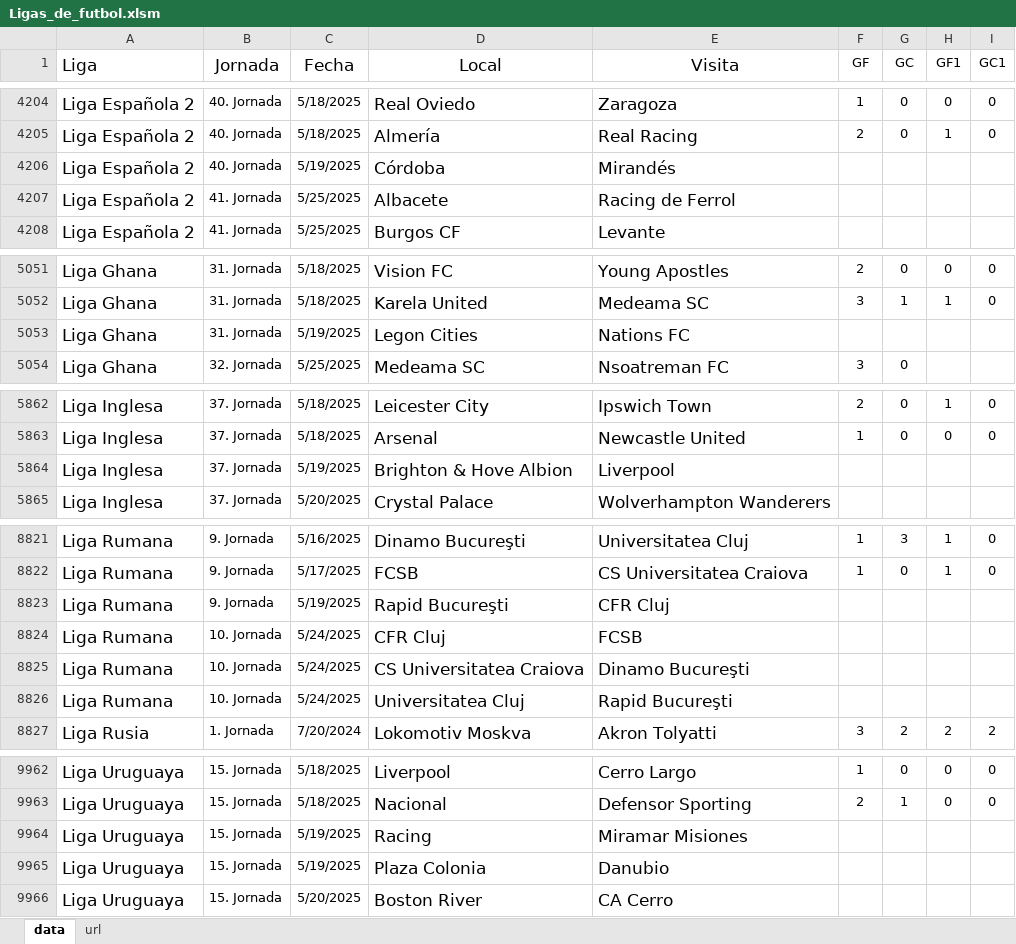
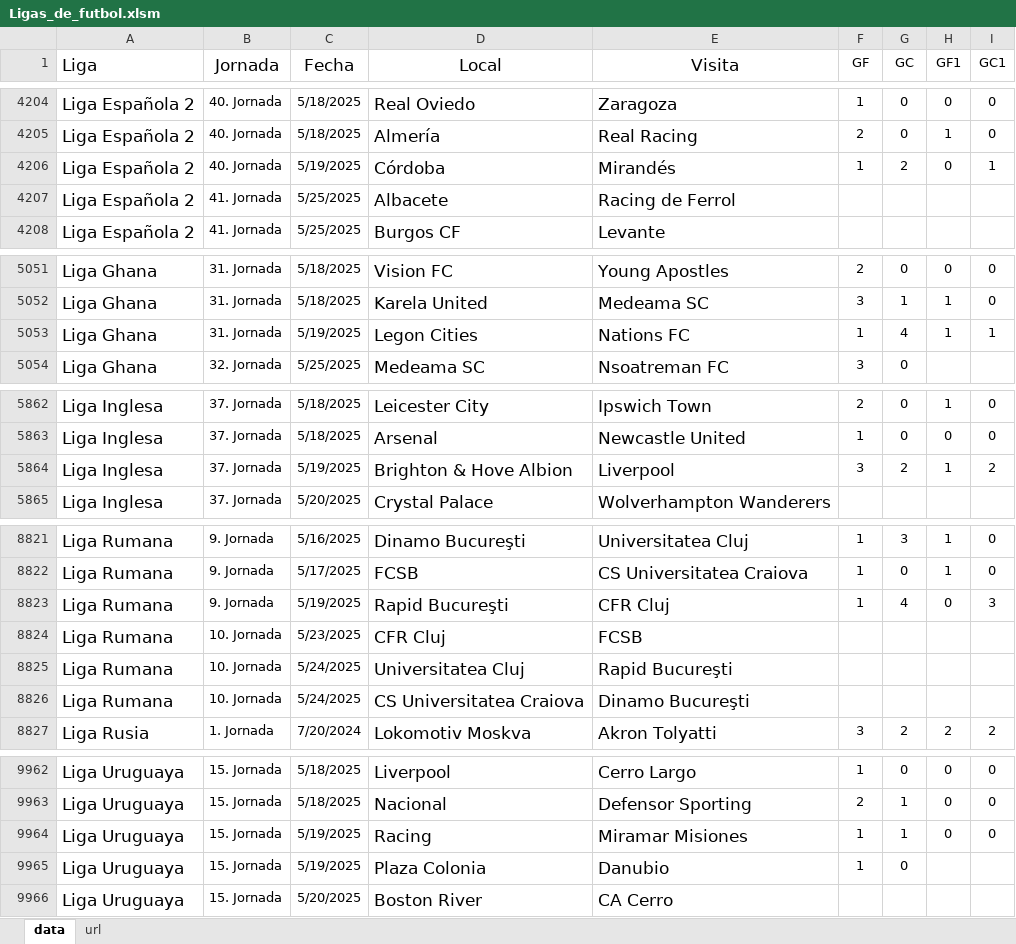
Before and after one commit to SistGoyPeru/Analisis_Ligas_Deportivas, an Excel workbook: Ligas_de_futbol.xlsm, sheet data, drawn as a sheet; only a part is shown, gaps mark what is left out; values as stored, in another font and other column widths than the file's, no borders; table styles not drawn; the diff covers the shown part only; the diff names each change by its address in the sheet, - before the commit and + after, or states it on an @@ line.

Commit message:
liga actu

```diff
--- a/Ligas_de_futbol.xlsm (sheet data)
+++ b/Ligas_de_futbol.xlsm (sheet data)
-F4206 (GF): (empty)
+F4206 (GF): 1
-G4206 (GC): (empty)
+G4206 (GC): 2
-H4206 (GF1): (empty)
+H4206 (GF1): 0
-I4206 (GC1): (empty)
+I4206 (GC1): 1
-F5053 (GF): (empty)
+F5053 (GF): 1
-G5053 (GC): (empty)
+G5053 (GC): 4
-H5053 (GF1): (empty)
+H5053 (GF1): 1
-I5053 (GC1): (empty)
+I5053 (GC1): 1
-F5864 (GF): (empty)
+F5864 (GF): 3
-G5864 (GC): (empty)
+G5864 (GC): 2
-H5864 (GF1): (empty)
+H5864 (GF1): 1
-I5864 (GC1): (empty)
+I5864 (GC1): 2
-F8823 (GF): (empty)
+F8823 (GF): 1
-G8823 (GC): (empty)
+G8823 (GC): 4
-H8823 (GF1): (empty)
+H8823 (GF1): 0
-I8823 (GC1): (empty)
+I8823 (GC1): 3
-C8824 (Fecha): 5/24/2025
+C8824 (Fecha): 5/23/2025
@@ row 8825 moved to row 8826: Liga Rumana @@
-F9964:F9965 (GF): (empty)
+F9964:F9965 (GF): 1
-G9964 (GC): (empty)
+G9964 (GC): 1
-H9964 (GF1): (empty)
+H9964 (GF1): 0
-I9964 (GC1): (empty)
+I9964 (GC1): 0
-G9965 (GC): (empty)
+G9965 (GC): 0
```
Also changed, not shown: 7 added rows, 7 removed rows, 2 moved rows and 58 edited cells elsewhere in this sheet, 3 other files.
